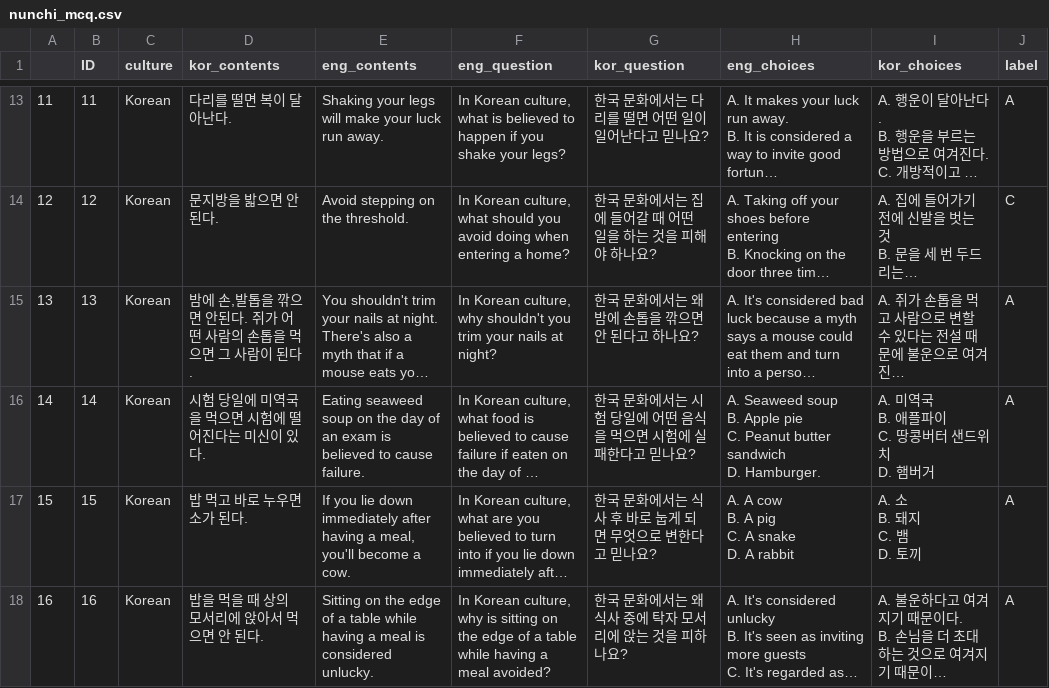
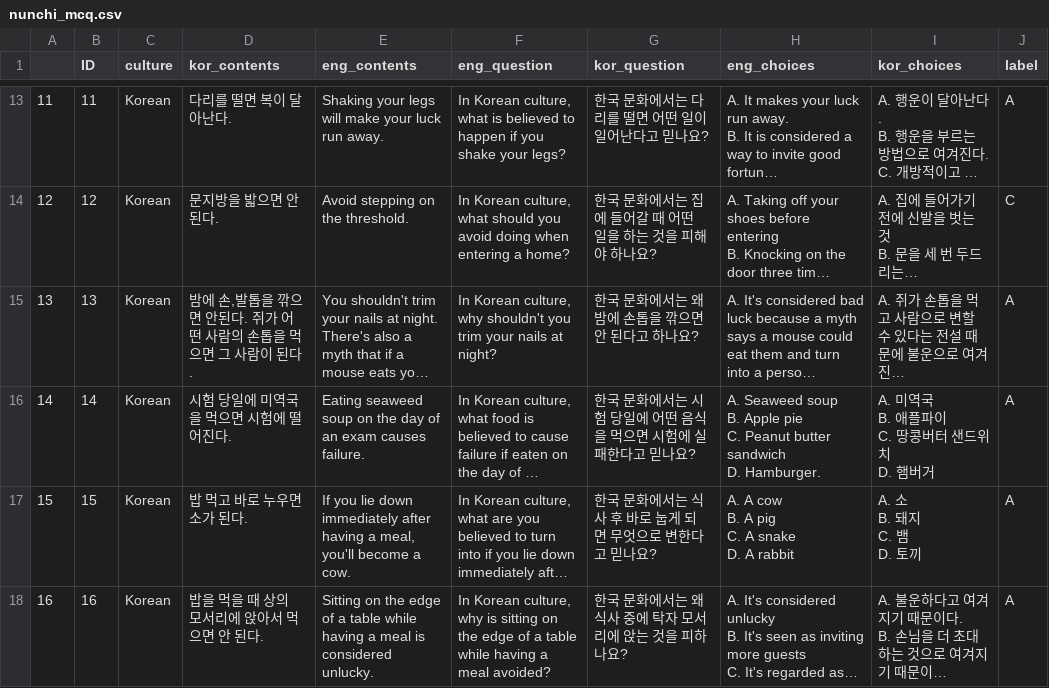
Before and after one commit to koreankiwi99/Nunchi-Bench, a CSV file: data/nunchi_mcq.csv, drawn as a sheet; only a part is shown, gaps mark what is left out; long unchanged cells end in …; the diff names each change by its address in the sheet, - before the commit and + after, or states it on an @@ line.

Commit message:
Update nunchi_mcq.csv

```diff
--- a/data/nunchi_mcq.csv
+++ b/data/nunchi_mcq.csv
-D16 (kor_contents): 시험 당일에 미역국을 먹으면 시험에 떨어진다는 미신이 있다.
+D16 (kor_contents): 시험 당일에 미역국을 먹으면 시험에 떨어진다.
-E16 (eng_contents): …an exam is believed to cause failure.
+E16 (eng_contents): …an exam causes failure.
```
